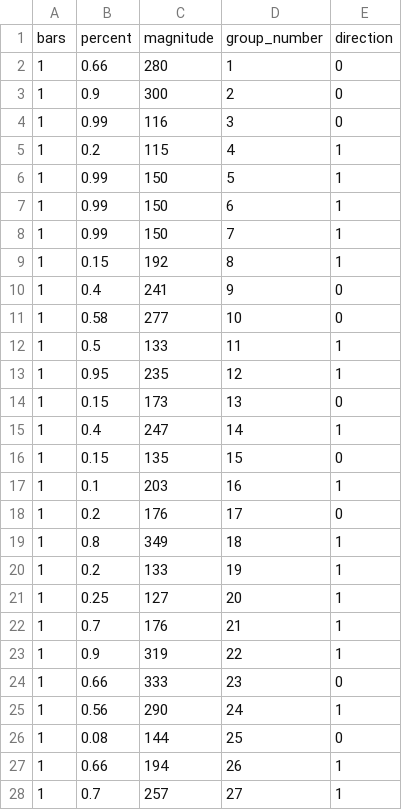
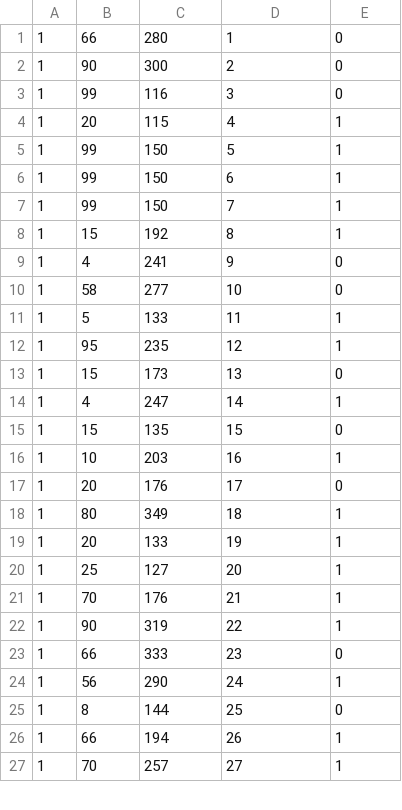
Before and after one commit to motowater4/csv_trader, a CSV file: YM_Daily.csv, drawn as a sheet; only a part is shown; the diff covers the shown part only.

Commit message:
Add files via upload

```diff
--- a/YM_Daily.csv
+++ b/YM_Daily.csv
@@ -1,28 +1,27 @@
-bars,percent,magnitude,group_number,direction
-1,0.66,280,1,0
-1,0.9,300,2,0
-1,0.99,116,3,0
-1,0.2,115,4,1
-1,0.99,150,5,1
-1,0.99,150,6,1
-1,0.99,150,7,1
-1,0.15,192,8,1
-1,0.4,241,9,0
-1,0.58,277,10,0
-1,0.5,133,11,1
-1,0.95,235,12,1
-1,0.15,173,13,0
-1,0.4,247,14,1
-1,0.15,135,15,0
-1,0.1,203,16,1
-1,0.2,176,17,0
-1,0.8,349,18,1
-1,0.2,133,19,1
-1,0.25,127,20,1
-1,0.7,176,21,1
-1,0.9,319,22,1
-1,0.66,333,23,0
-1,0.56,290,24,1
-1,0.08,144,25,0
-1,0.66,194,26,1
-1,0.7,257,27,1
+1,66,280,1,0
+1,90,300,2,0
+1,99,116,3,0
+1,20,115,4,1
+1,99,150,5,1
+1,99,150,6,1
+1,99,150,7,1
+1,15,192,8,1
+1,4,241,9,0
+1,58,277,10,0
+1,5,133,11,1
+1,95,235,12,1
+1,15,173,13,0
+1,4,247,14,1
+1,15,135,15,0
+1,10,203,16,1
+1,20,176,17,0
+1,80,349,18,1
+1,20,133,19,1
+1,25,127,20,1
+1,70,176,21,1
+1,90,319,22,1
+1,66,333,23,0
+1,56,290,24,1
+1,8,144,25,0
+1,66,194,26,1
+1,70,257,27,1
```
Also changed, not shown: 30 edited cells elsewhere in this file.
